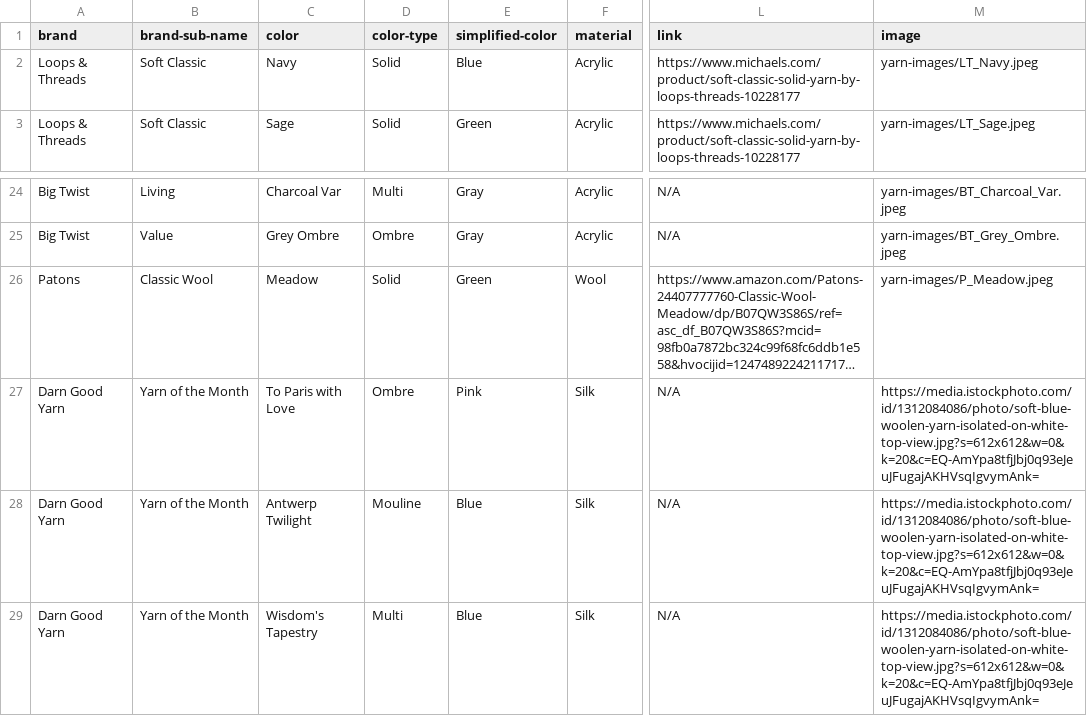
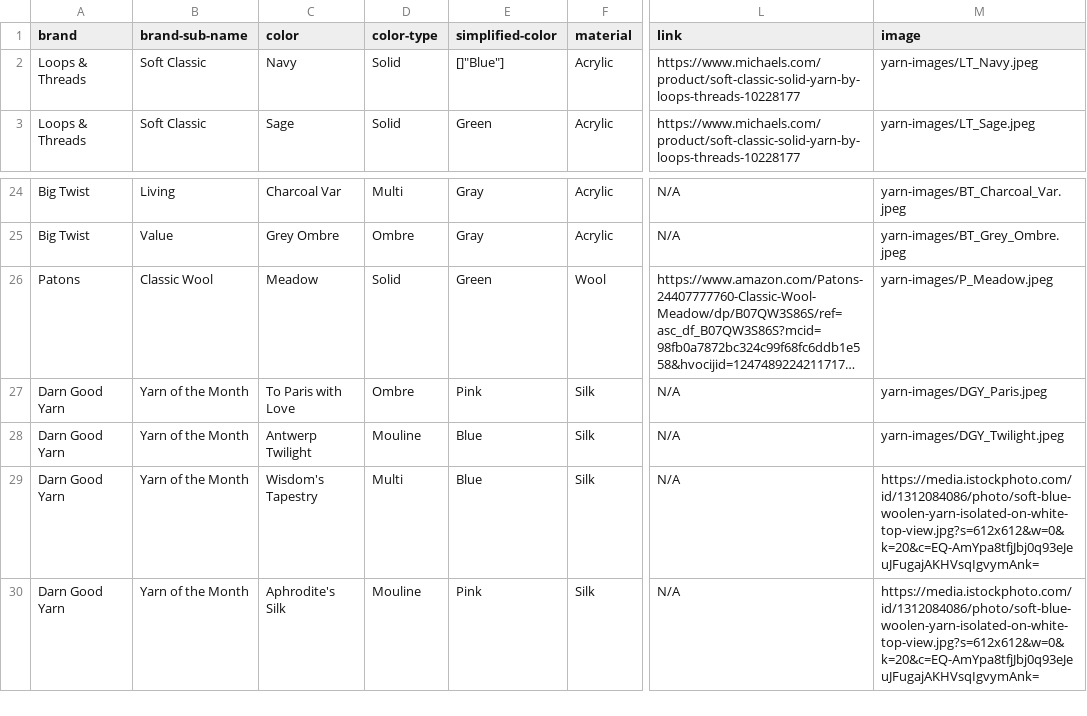
Before and after one commit to caw561/NYU-Web-Development, a CSV file: Visual Collection/Yarn.csv, drawn as a sheet; only a part is shown, gaps mark what is left out; the shorter side is filled out with more unchanged rows; long unchanged cells end in …; the diff names each change by its address in the sheet, - before the commit and + after, or states it on an @@ line.

```diff
--- a/Visual Collection/Yarn.csv
+++ b/Visual Collection/Yarn.csv
-E2 (simplified-color): Blue
+E2 (simplified-color): []"Blue"]
-M27 (image): https://media.istockphoto.com/id/1312084086/photo/soft-blue-woolen-yarn-isolated-on-white-top-view.jpg?s=612x612&w=0&k=20&c=EQ-AmYpa8tfjJbj0q93eJeuJFugajAKHVsqIgvymAnk=
+M27 (image): yarn-images/DGY_Paris.jpeg
-M28 (image): https://media.istockphoto.com/id/1312084086/photo/soft-blue-woolen-yarn-isolated-on-white-top-view.jpg?s=612x612&w=0&k=20&c=EQ-AmYpa8tfjJbj0q93eJeuJFugajAKHVsqIgvymAnk=
+M28 (image): yarn-images/DGY_Twilight.jpeg
```
Also changed, not shown: 7 other files.
